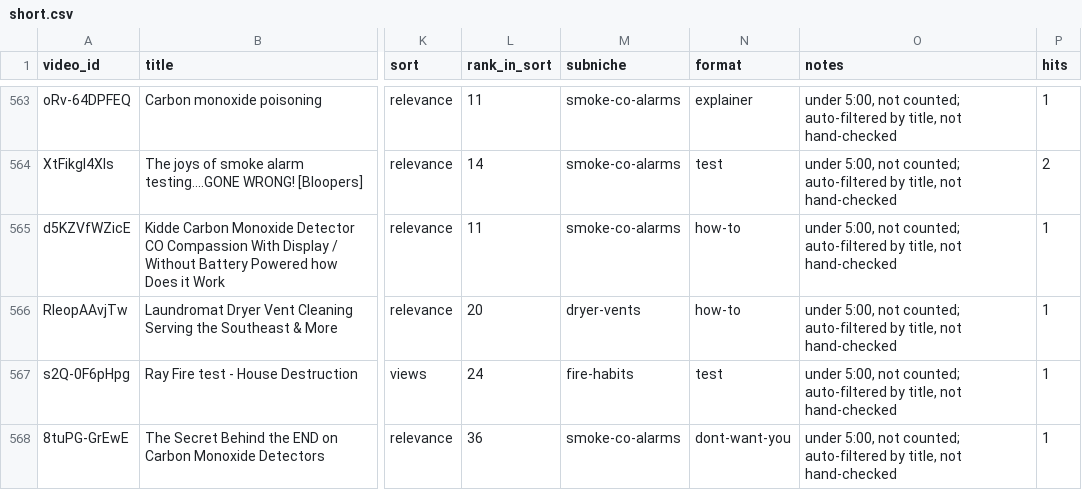
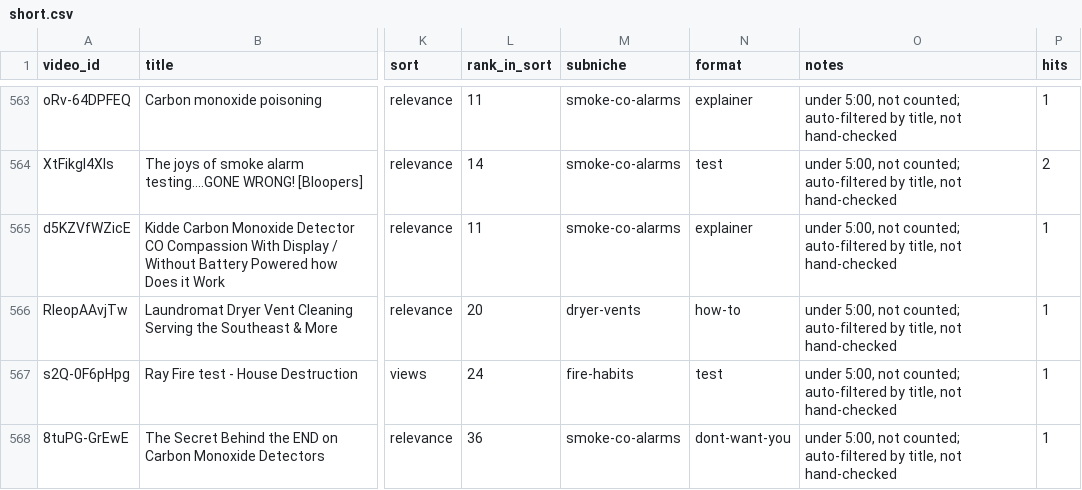
Before and after one commit to KPMYT/niche-research, a CSV file: studies/electrical/data/sweep/fire/short.csv, drawn as a sheet; only a part is shown, gaps mark what is left out; the diff covers the shown part only; the diff names each change by its address in the sheet, - before the commit and + after, or states it on an @@ line.

```diff
--- a/studies/electrical/data/sweep/fire/short.csv
+++ b/studies/electrical/data/sweep/fire/short.csv
-N565 (format): how-to
+N565 (format): explainer
```
Also changed, not shown: 54 edited cells elsewhere in this file, studies/electrical/data/sweep/fire/formats.csv, studies/electrical/data/sweep/fire/videos.csv, 56 other files.
